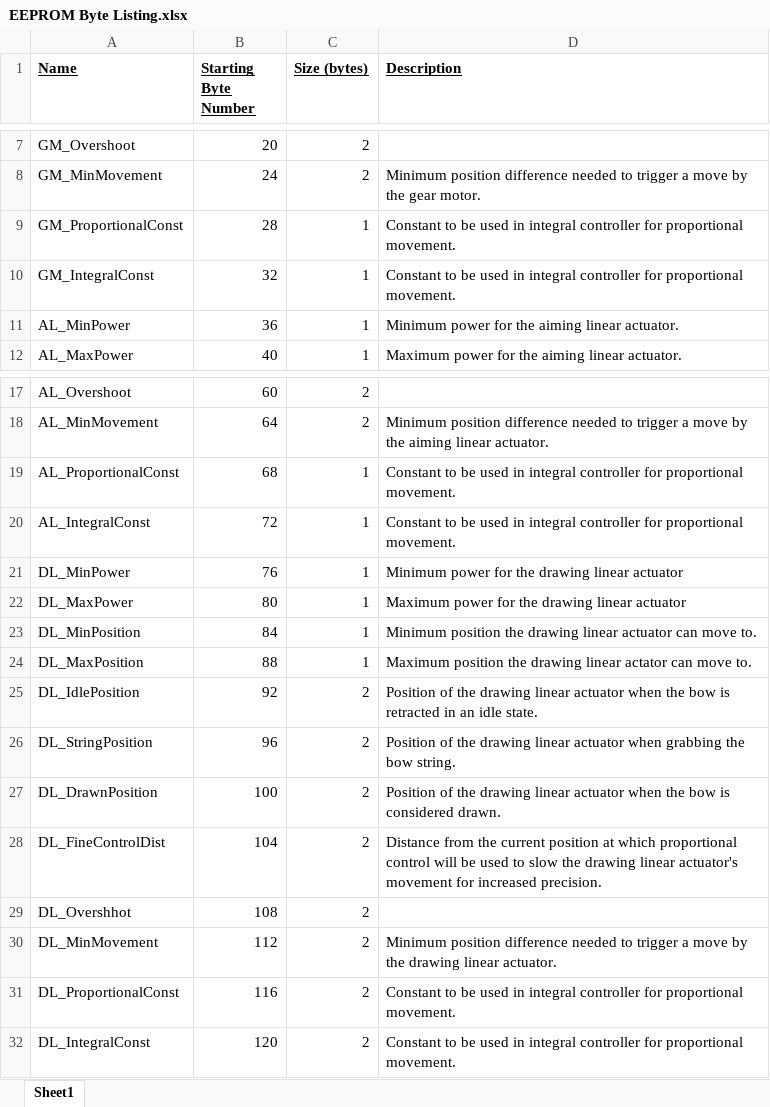
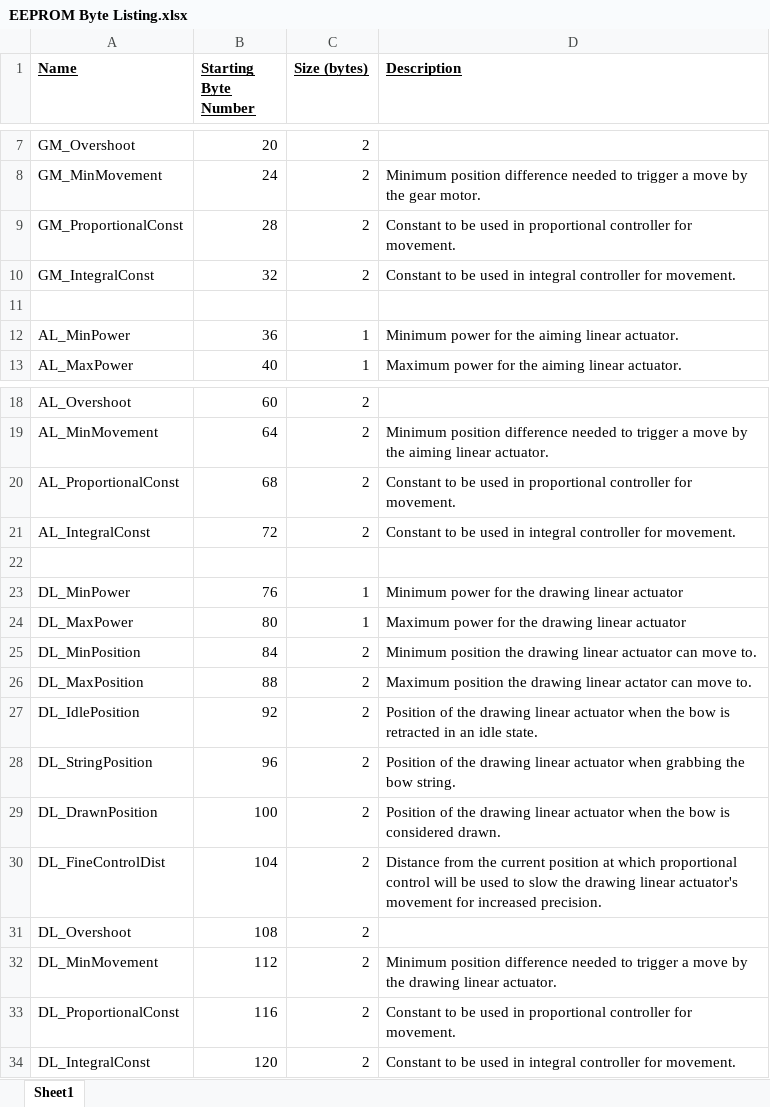
Before and after one commit to RITMechArch/MechArch, an Excel workbook: doc/EEPROM Byte Listing.xlsx, sheet Sheet1, drawn as a sheet; only a part is shown, gaps mark what is left out; values as stored, in another font and other column widths than the file's, no borders; addresses are those after the commit; the diff names each change by its address in the sheet, - before the commit and + after, or states it on an @@ line.

```diff
--- a/doc/EEPROM Byte Listing.xlsx (sheet Sheet1)
+++ b/doc/EEPROM Byte Listing.xlsx (sheet Sheet1)
-C9:C10 (Size (bytes)): 1
+C9:C10 (Size (bytes)): 2
-D9 (Description): …used in integral controller for proportional movement.
+D9 (Description): …used in proportional controller for movement.
-D10 (Description): …controller for proportional movement.
+D10 (Description): …controller for movement.
+row 11: (empty)
-C20:C21 (Size (bytes)): 1
+C20:C21 (Size (bytes)): 2
-D20 (Description): …used in integral controller for proportional movement.
+D20 (Description): …used in proportional controller for movement.
-D21 (Description): …controller for proportional movement.
+D21 (Description): …controller for movement.
+row 22: (empty)
-C25:C26 (Size (bytes)): 1
+C25:C26 (Size (bytes)): 2
-A31 (Name): DL_Overshhot
+A31 (Name): DL_Overshoot
-D33 (Description): …used in integral controller for proportional movement.
+D33 (Description): …used in proportional controller for movement.
-D34 (Description): …controller for proportional movement.
+D34 (Description): …controller for movement.
```
Also changed, not shown: 1 other file.
